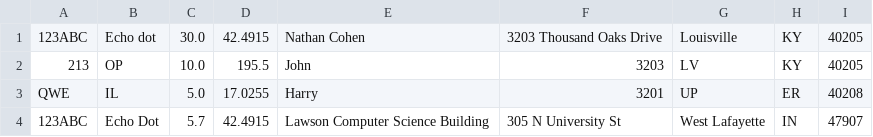
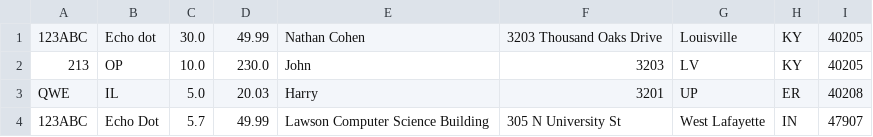
Before and after one commit to akshatpoddutoori/Project5, a CSV file: src/files/PackageList.csv, drawn as a sheet.

```diff
--- a/src/files/PackageList.csv
+++ b/src/files/PackageList.csv
@@ -1,4 +1,4 @@
-123ABC,Echo dot,30.0,42.4915,Nathan Cohen,3203 Thousand Oaks Drive,Louisville,KY,40205
-213,OP,10.0,195.5,John,3203,LV,KY,40205
-QWE,IL,5.0,17.0255,Harry,3201,UP,ER,40208
-123ABC,Echo Dot,5.7,42.4915,Lawson Computer Science Building,305 N University St,West Lafayette,IN,47907
+123ABC,Echo dot,30.0,49.99,Nathan Cohen,3203 Thousand Oaks Drive,Louisville,KY,40205
+213,OP,10.0,230.0,John,3203,LV,KY,40205
+QWE,IL,5.0,20.03,Harry,3201,UP,ER,40208
+123ABC,Echo Dot,5.7,49.99,Lawson Computer Science Building,305 N University St,West Lafayette,IN,47907
```
Also changed, not shown: 2 other files.
